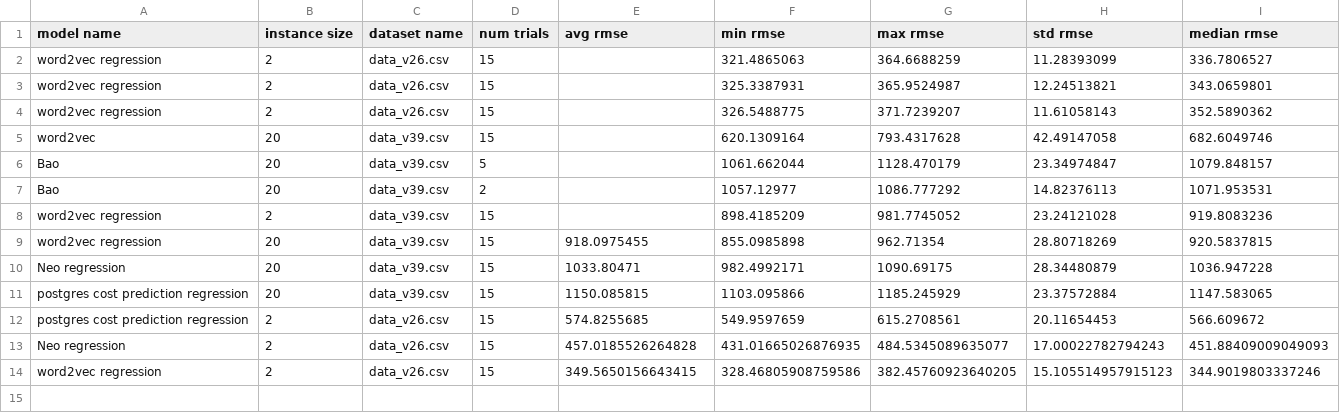
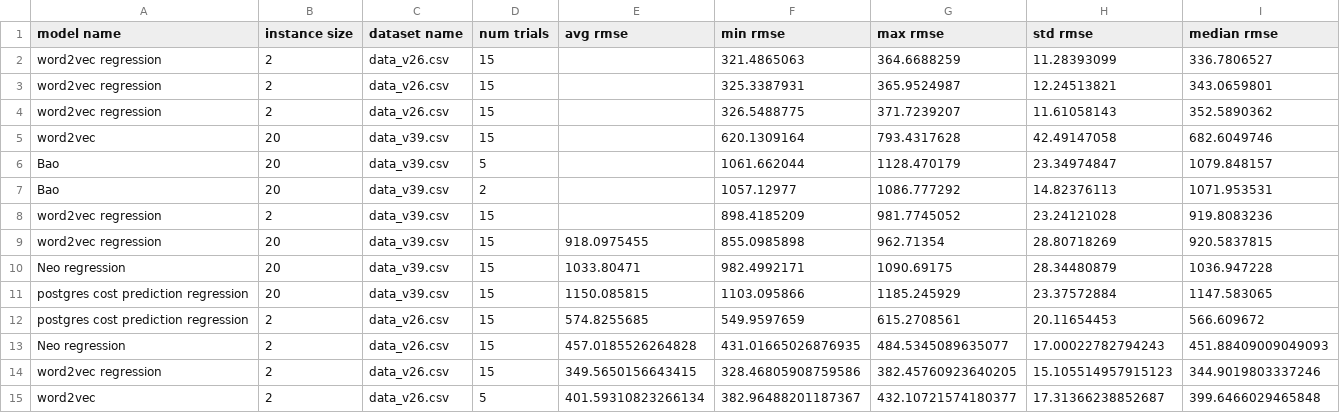
Before and after one commit to coocoo1112/6830Project, a CSV file: BaoTest/result_v1.csv, drawn as a sheet.

Commit message:
adding word2vec on two gig dataset

```diff
--- a/BaoTest/result_v1.csv
+++ b/BaoTest/result_v1.csv
@@ -14 +14,2 @@ Neo regression,2,data_v26.csv,15,457.0185526264828,431.01665026876935,484.534508
 word2vec regression,2,data_v26.csv,15,349.5650156643415,328.46805908759586,382.45760923640205,15.105514957915123,344.9019803337246
+word2vec,2,data_v26.csv,5,401.59310823266134,382.96488201187367,432.10721574180377,17.31366238852687,399.6466029465848
```
Also changed, not shown: 8 other files.
